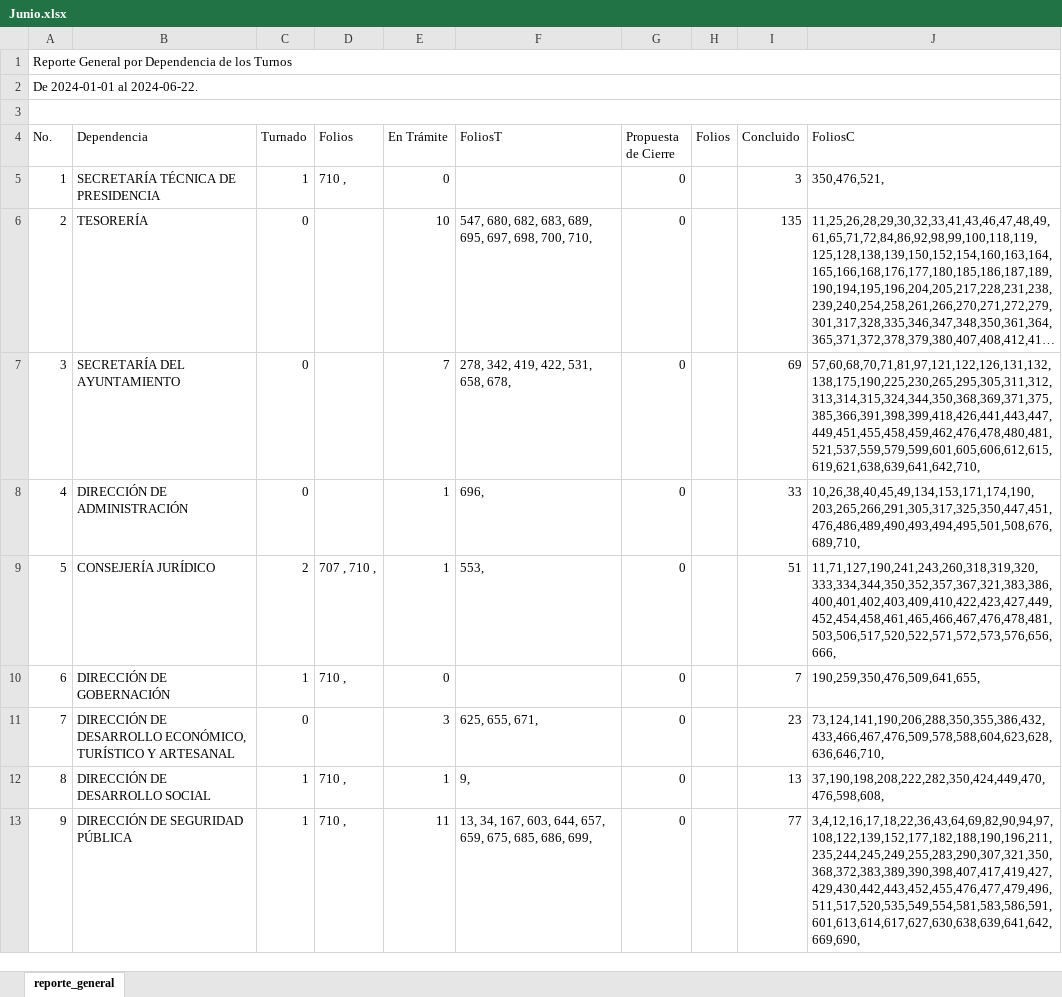
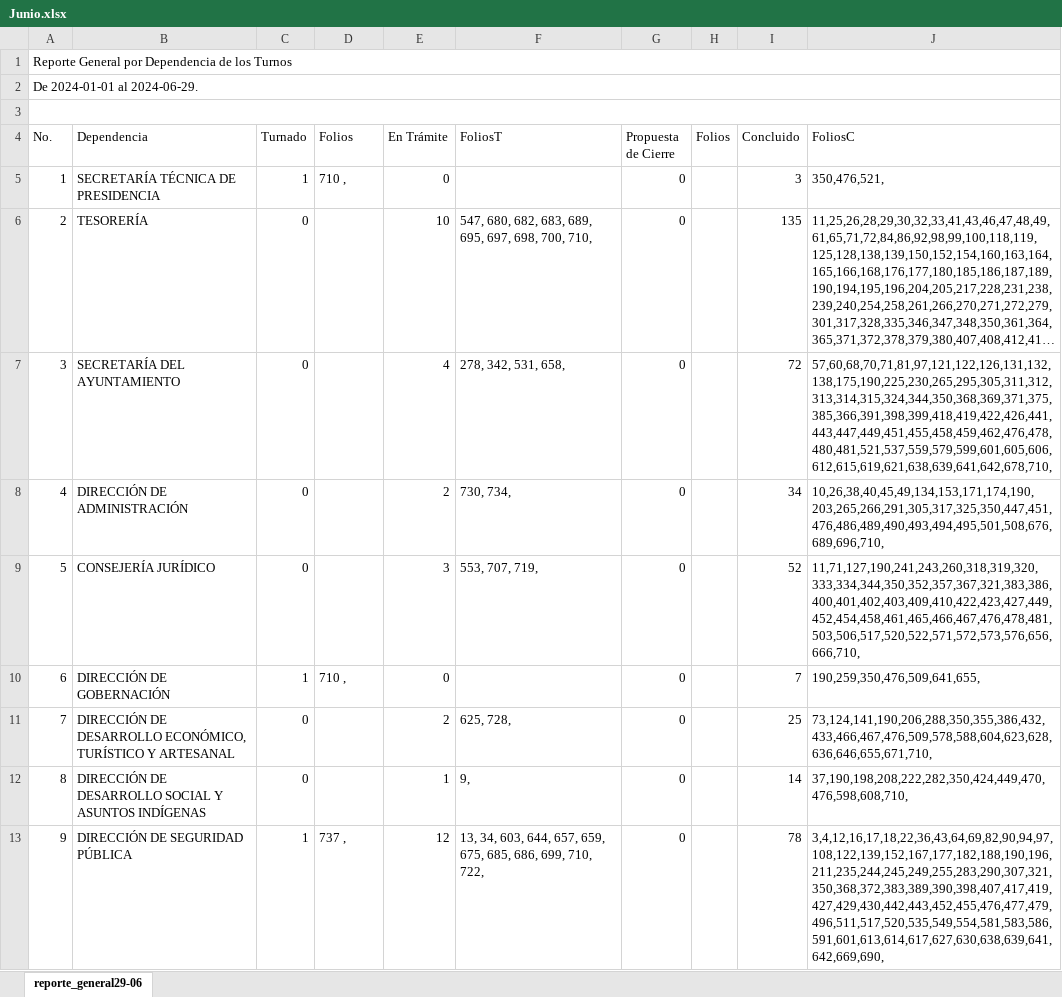
Before and after one commit to DimitryGarces/Horus, an Excel workbook: py/Junio.xlsx, sheet reporte_general29-06, drawn as a sheet; only a part is shown; long unchanged cells end in …; values as stored, in another font and other column widths than the file's, no cell formats; the diff covers the shown part only; the diff names each change by its address in the sheet, - before the commit and + after, or states it on an @@ line.

```diff
--- a/py/Junio.xlsx (sheet reporte_general29-06)
+++ b/py/Junio.xlsx (sheet reporte_general29-06)
-sheet tab: reporte_general
+sheet tab: reporte_general29-06
-A2 (No.): De 2024-01-01 al 2024-06-22.
+A2 (No.): De 2024-01-01 al 2024-06-29.
-E7 (En Trámite): 7
+E7 (En Trámite): 4
-F7 (FoliosT): 278, 342, 419, 422, 531, 658, 678,
+F7 (FoliosT): 278, 342, 531, 658,
-I7 (Concluido): 69
+I7 (Concluido): 72
-J7 (FoliosC): 57,60,68,70,71,81,97,121,122,126,131,132,138,175,190,225,230,265,295,305,311,312,313,314,315,324,344,350,368,369,371,375,385,366,391,398,399,418,426,441,443,447,449,451,455,458,459,462,476,478,480,481,521,537,559,579,599,601,605,606,612,615,619,621,638,639,641,642,710,
+J7 (FoliosC): 57,60,68,70,71,81,97,121,122,126,131,132,138,175,190,225,230,265,295,305,311,312,313,314,315,324,344,350,368,369,371,375,385,366,391,398,399,418,419,422,426,441,443,447,449,451,455,458,459,462,476,478,480,481,521,537,559,579,599,601,605,606,612,615,619,621,638,639,641,642,678,710,
-E8 (En Trámite): 1
+E8 (En Trámite): 2
-F8 (FoliosT): 696,
+F8 (FoliosT): 730, 734,
-I8 (Concluido): 33
+I8 (Concluido): 34
-J8 (FoliosC): 10,26,38,40,45,49,134,153,171,174,190,203,265,266,291,305,317,325,350,447,451,476,486,489,490,493,494,495,501,508,676,689,710,
+J8 (FoliosC): 10,26,38,40,45,49,134,153,171,174,190,203,265,266,291,305,317,325,350,447,451,476,486,489,490,493,494,495,501,508,676,689,696,710,
-C9 (Turnado): 2
+C9 (Turnado): 0
-D9 (Folios): 707 , 710 ,
+D9 (Folios): (empty)
-E9 (En Trámite): 1
+E9 (En Trámite): 3
-F9 (FoliosT): 553,
+F9 (FoliosT): 553, 707, 719,
-I9 (Concluido): 51
+I9 (Concluido): 52
-J9 (FoliosC): 11,71,127,190,241,243,260,318,319,320,333,334,344,350,352,357,367,321,383,386,400,401,402,403,409,410,422,423,427,449,452,454,458,461,465,466,467,476,478,481,503,506,517,520,522,571,572,573,576,656,666,
+J9 (FoliosC): 11,71,127,190,241,243,260,318,319,320,333,334,344,350,352,357,367,321,383,386,400,401,402,403,409,410,422,423,427,449,452,454,458,461,465,466,467,476,478,481,503,506,517,520,522,571,572,573,576,656,666,710,
-E11 (En Trámite): 3
+E11 (En Trámite): 2
-F11 (FoliosT): 625, 655, 671,
+F11 (FoliosT): 625, 728,
-I11 (Concluido): 23
+I11 (Concluido): 25
-J11 (FoliosC): 73,124,141,190,206,288,350,355,386,432,433,466,467,476,509,578,588,604,623,628,636,646,710,
+J11 (FoliosC): 73,124,141,190,206,288,350,355,386,432,433,466,467,476,509,578,588,604,623,628,636,646,655,671,710,
-B12 (Dependencia): DIRECCIÓN DE DESARROLLO SOCIAL
+B12 (Dependencia): DIRECCIÓN DE DESARROLLO SOCIAL Y ASUNTOS INDÍGENAS
-C12 (Turnado): 1
+C12 (Turnado): 0
-D12 (Folios): 710 ,
+D12 (Folios): (empty)
-I12 (Concluido): 13
+I12 (Concluido): 14
-J12 (FoliosC): 37,190,198,208,222,282,350,424,449,470,476,598,608,
+J12 (FoliosC): 37,190,198,208,222,282,350,424,449,470,476,598,608,710,
-D13 (Folios): 710 ,
+D13 (Folios): 737 ,
-E13 (En Trámite): 11
+E13 (En Trámite): 12
-F13 (FoliosT): 13, 34, 167, 603, 644, 657, 659, 675, 685, 686, 699,
+F13 (FoliosT): 13, 34, 603, 644, 657, 659, 675, 685, 686, 699, 710, 722,
-I13 (Concluido): 77
+I13 (Concluido): 78
-J13 (FoliosC): 3,4,12,16,17,18,22,36,43,64,69,82,90,94,97,108,122,139,152,177,182,188,190,196,211,235,244,245,249,255,283,290,307,321,350,368,372,383,389,390,398,407,417,419,427,429,430,442,443,452,455,476,477,479,496,511,517,520,535,549,554,581,583,586,591,601,613,614,617,627,630,638,639,641,642,669,690,
+J13 (FoliosC): 3,4,12,16,17,18,22,36,43,64,69,82,90,94,97,108,122,139,152,167,177,182,188,190,196,211,235,244,245,249,255,283,290,307,321,350,368,372,383,389,390,398,407,417,419,427,429,430,442,443,452,455,476,477,479,496,511,517,520,535,549,554,581,583,586,591,601,613,614,617,627,630,638,639,641,642,669,690,
```
Also changed, not shown: 1 added row, 1 removed row and 93 edited cells elsewhere in this sheet, cell formats, py/Direcc.xlsx, 5 other files.
